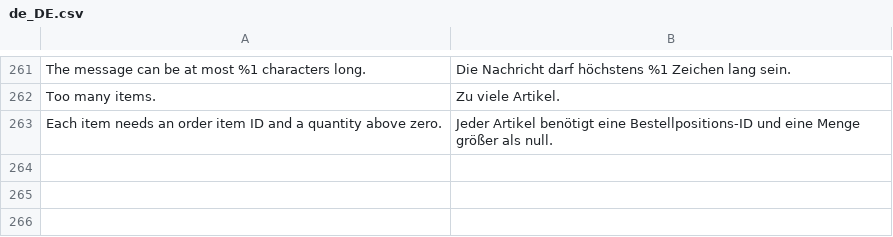
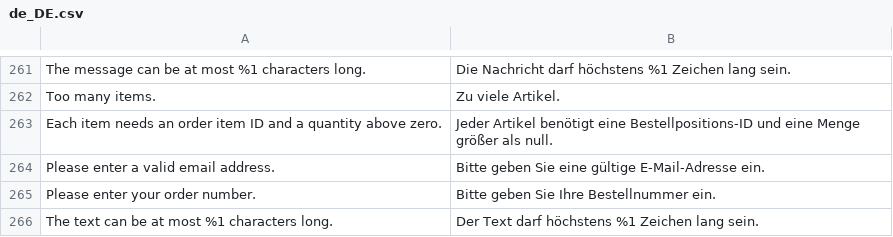
Before and after one commit to 5mehulhelp5/module-rma-magenxcommerce, a CSV file: i18n/de_DE.csv, drawn as a sheet; only a part is shown, gaps mark what is left out; the diff names each change by its address in the sheet, - before the commit and + after, or states it on an @@ line.

```diff
--- a/i18n/de_DE.csv
+++ b/i18n/de_DE.csv
+row 264: Please enter a valid email address. | Bitte geben Sie eine gültige E-Mail-Adresse ein.
+row 265: Please enter your order number. | Bitte geben Sie Ihre Bestellnummer ein.
+row 266: The text can be at most %1 characters long. | Der Text darf höchstens %1 Zeichen lang sein.
```
Also changed, not shown: i18n/es_ES.csv, i18n/fr_FR.csv, 9 other files.
